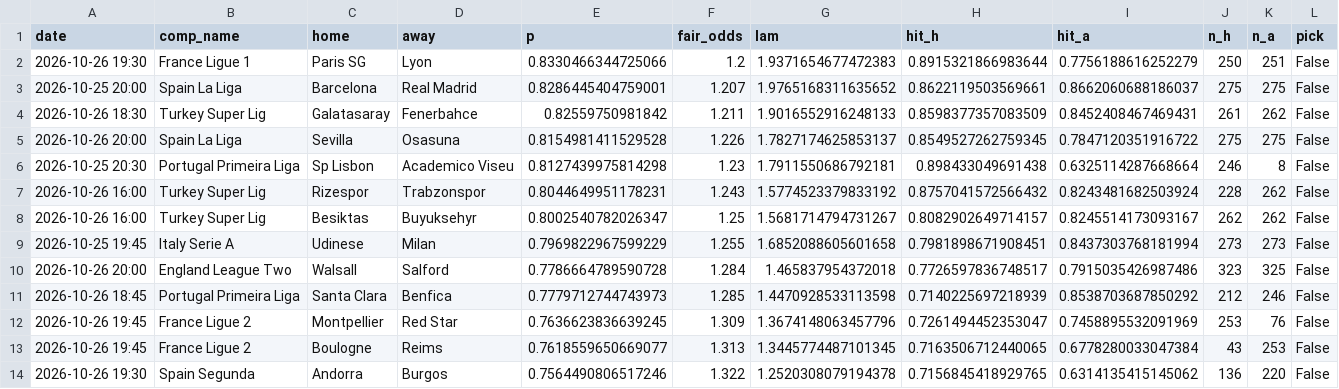
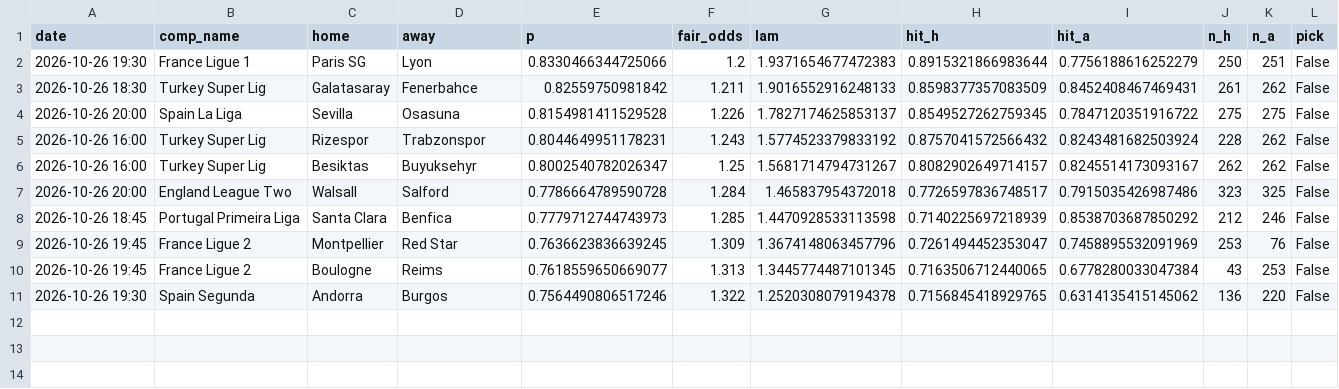
Before and after one commit to maxymaxy1984/footy-2h-goals, a CSV file: docs/fixtures_scored.csv, drawn as a sheet.

```diff
--- a/docs/fixtures_scored.csv
+++ b/docs/fixtures_scored.csv
@@ -2,9 +2,6 @@ date,comp_name,home,away,p,fair_odds,lam,hit_h,hit_a,n_h,n_a,pick
 2026-10-26 19:30,France Ligue 1,Paris SG,Lyon,0.8330466344725066,1.2,1.9371654677472383,0.8915321866983644,0.7756188616252279,250,251,False
-2026-10-25 20:00,Spain La Liga,Barcelona,Real Madrid,0.8286445404759001,1.207,1.9765168311635652,0.8622119503569661,0.8662060688186037,275,275,False
 2026-10-26 18:30,Turkey Super Lig,Galatasaray,Fenerbahce,0.82559750981842,1.211,1.9016552916248133,0.8598377357083509,0.8452408467469431,261,262,False
 2026-10-26 20:00,Spain La Liga,Sevilla,Osasuna,0.8154981411529528,1.226,1.7827174625853137,0.8549527262759345,0.7847120351916722,275,275,False
-2026-10-25 20:30,Portugal Primeira Liga,Sp Lisbon,Academico Viseu,0.8127439975814298,1.23,1.7911550686792181,0.898433049691438,0.6325114287668664,246,8,False
 2026-10-26 16:00,Turkey Super Lig,Rizespor,Trabzonspor,0.8044649951178231,1.243,1.5774523379833192,0.8757041572566432,0.8243481682503924,228,262,False
 2026-10-26 16:00,Turkey Super Lig,Besiktas,Buyuksehyr,0.8002540782026347,1.25,1.5681714794731267,0.8082902649714157,0.8245514173093167,262,262,False
-2026-10-25 19:45,Italy Serie A,Udinese,Milan,0.7969822967599229,1.255,1.6852088605601658,0.7981898671908451,0.8437303768181994,273,273,False
 2026-10-26 20:00,England League Two,Walsall,Salford,0.7786664789590728,1.284,1.465837954372018,0.7726597836748517,0.7915035426987486,323,325,False
```
Also changed, not shown: 1 other file.
